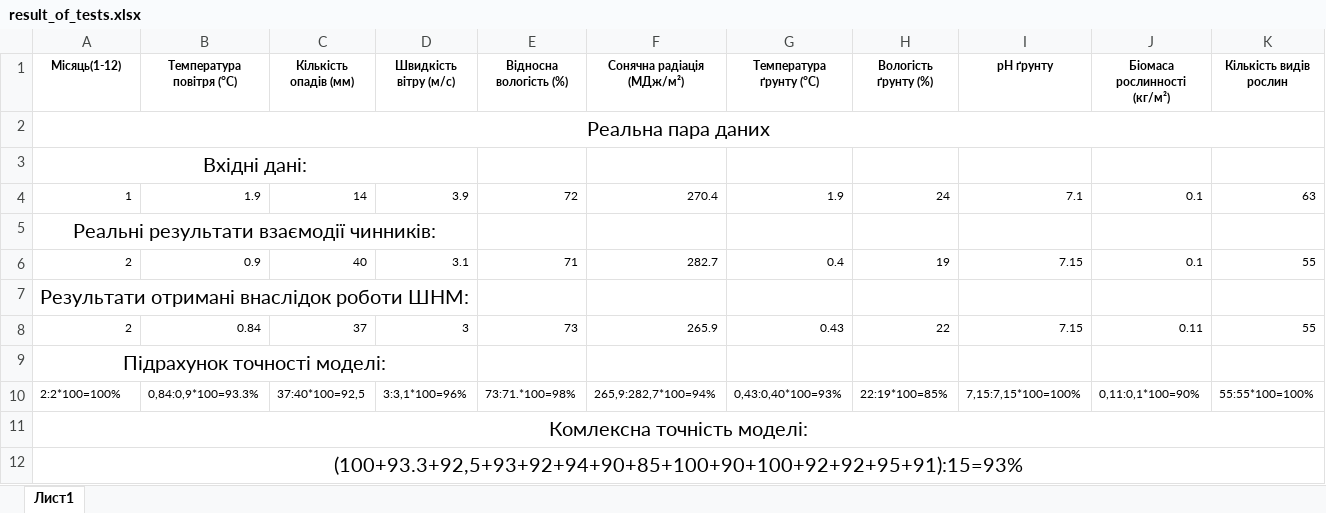
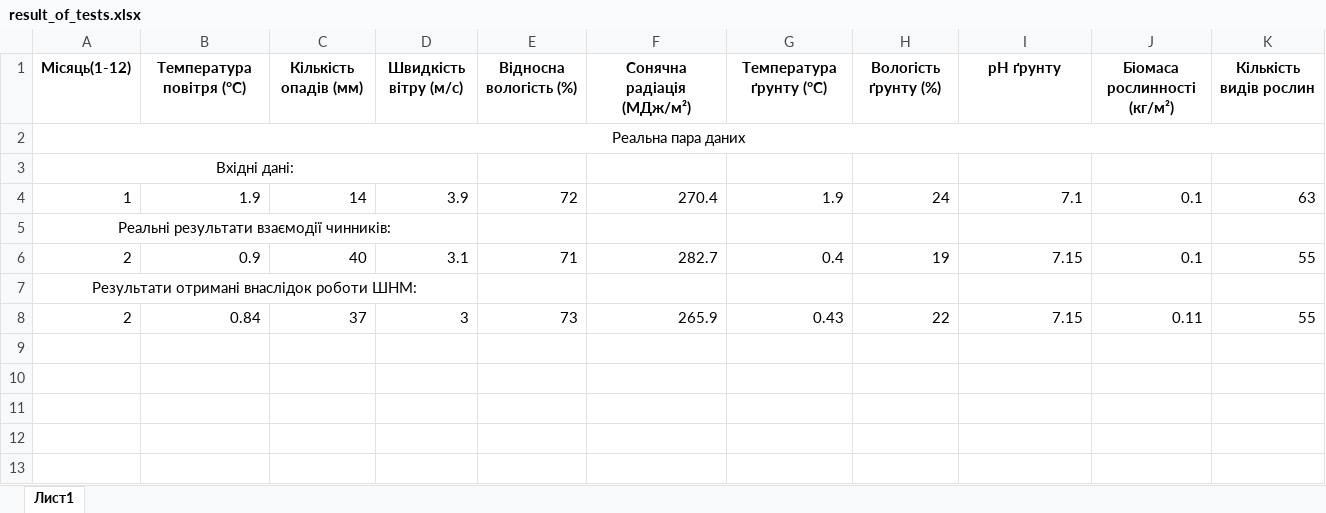
Before and after one commit to Ivan-Sidun/Murti-1, an Excel workbook: Python files and database/Data/result_of_tests.xlsx, sheet Лист1, drawn as a sheet; only a part is shown; values as stored, in another font and other column widths than the file's, no borders; rows hold the shown columns only; the diff covers the shown part only; the diff names each change by its address in the sheet, - before the commit and + after, or states it on an @@ line.

```diff
--- a/Python files and database/Data/result_of_tests.xlsx (sheet Лист1)
+++ b/Python files and database/Data/result_of_tests.xlsx (sheet Лист1)
@@ A1:K1 text size: larger @@
@@ A2:A3 text size: smaller @@
@@ A4:K4 text size: larger @@
@@ A5 text size: smaller @@
@@ A6:K6 text size: larger @@
@@ A7 text size: smaller @@
@@ A8:K8 text size: larger @@
-row 9: Підрахунок точності моделі:
-row 10: 2:2*100=100% | 0,84:0,9*100=93.3% | 37:40*100=92,5 | 3:3,1*100=96% | 73:71.*100=98% | 265,9:282,7*100=94% | 0,43:0,40*100=93% | 22:19*100=85% | 7,15:7,15*100=100% | 0,11:0,1*100=90% | 55:55*100=100%
-row 11: Комлексна точність моделі:
-row 12: (100+93.3+92,5+93+92+94+90+85+100+90+100+92+92+95+91):15=93%
```
Also changed, not shown: cell formats elsewhere in this sheet, Python files and database/enter_for_video.xlsx, Python files and database/output_video.xlsx, 12 other files.
